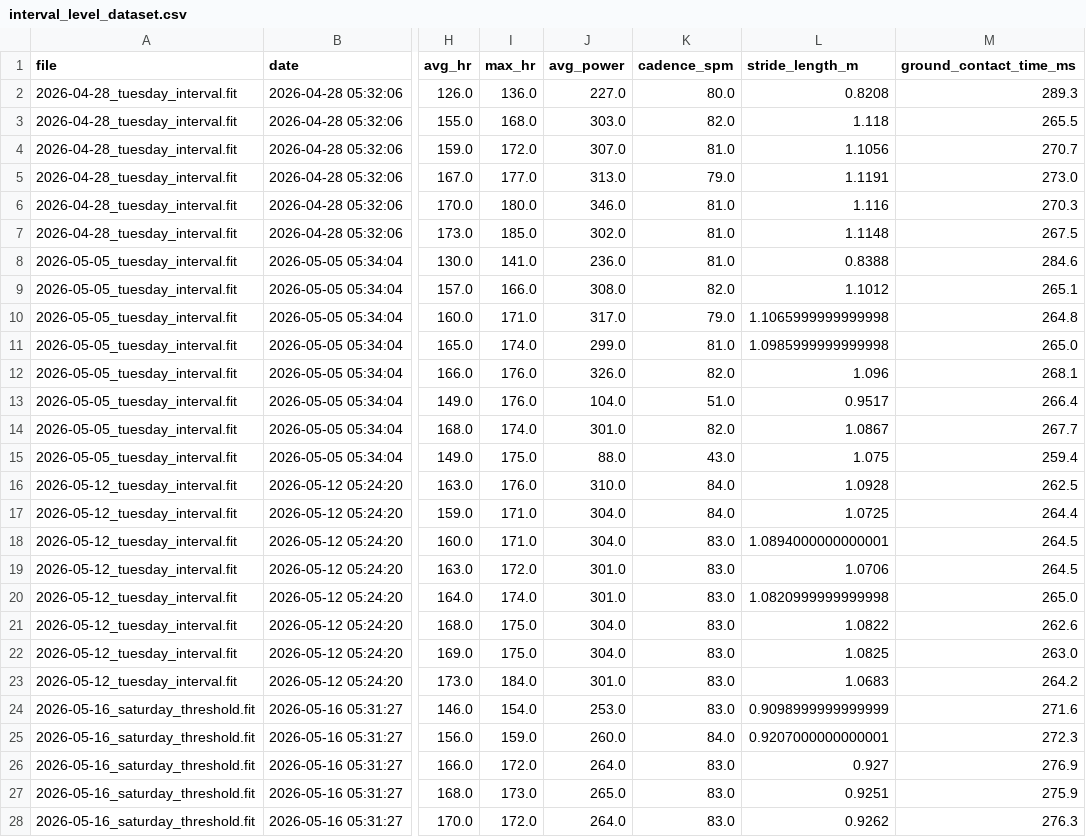
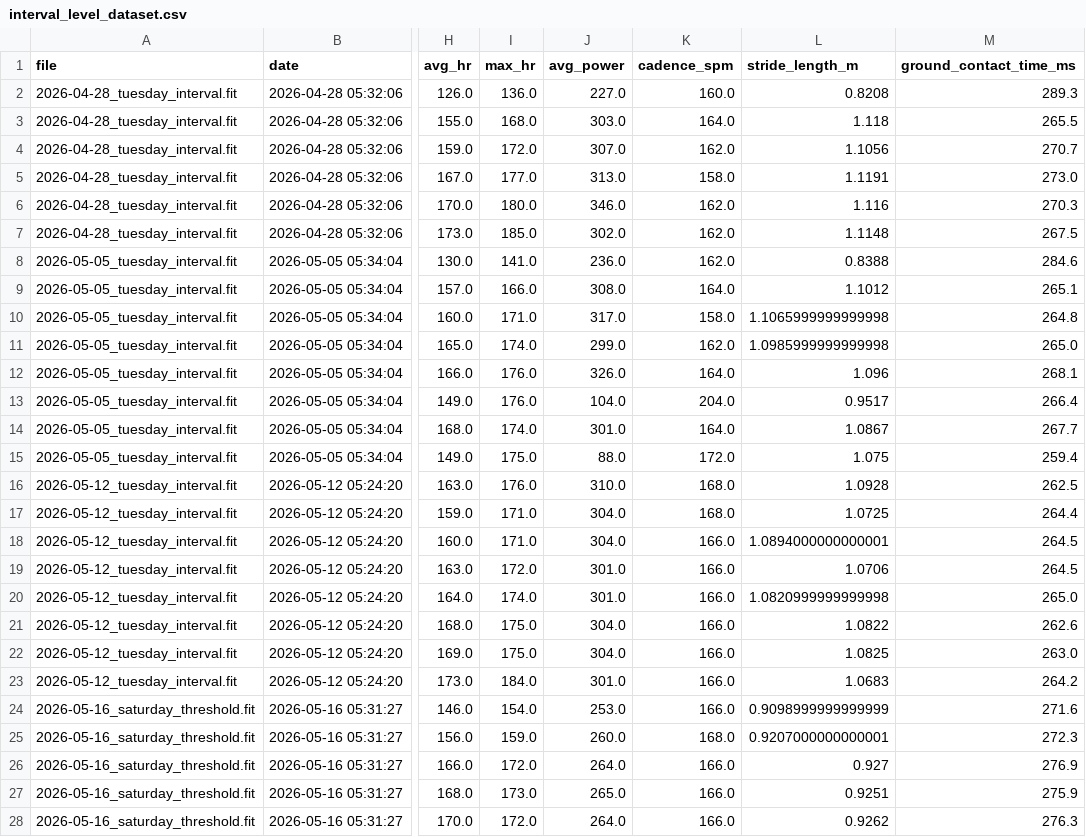
Before and after one commit to jvinodraj/theEagle, a CSV file: reports/interval/interval_level_dataset.csv, drawn as a sheet; only a part is shown, gaps mark what is left out; the diff covers the shown part only; the diff names each change by its address in the sheet, - before the commit and + after, or states it on an @@ line.

```diff
--- a/reports/interval/interval_level_dataset.csv
+++ b/reports/interval/interval_level_dataset.csv
-K2 (cadence_spm): 80.0
+K2 (cadence_spm): 160.0
-K3 (cadence_spm): 82.0
+K3 (cadence_spm): 164.0
-K4 (cadence_spm): 81.0
+K4 (cadence_spm): 162.0
-K5 (cadence_spm): 79.0
+K5 (cadence_spm): 158.0
-K6:K8 (cadence_spm): 81.0
+K6:K8 (cadence_spm): 162.0
-K9 (cadence_spm): 82.0
+K9 (cadence_spm): 164.0
-K10 (cadence_spm): 79.0
+K10 (cadence_spm): 158.0
-K11 (cadence_spm): 81.0
+K11 (cadence_spm): 162.0
-K12 (cadence_spm): 82.0
+K12 (cadence_spm): 164.0
-K13 (cadence_spm): 51.0
+K13 (cadence_spm): 204.0
-K14 (cadence_spm): 82.0
+K14 (cadence_spm): 164.0
-K15 (cadence_spm): 43.0
+K15 (cadence_spm): 172.0
-K16:K17 (cadence_spm): 84.0
+K16:K17 (cadence_spm): 168.0
-K18:K24 (cadence_spm): 83.0
+K18:K24 (cadence_spm): 166.0
-K25 (cadence_spm): 84.0
+K25 (cadence_spm): 168.0
-K26:K28 (cadence_spm): 83.0
+K26:K28 (cadence_spm): 166.0
```
Also changed, not shown: 10 edited cells elsewhere in this file, reports/easy/hr_improvement_analysis.csv, reports/interval/interval_longitudinal_tracking.csv, 11 other files.
